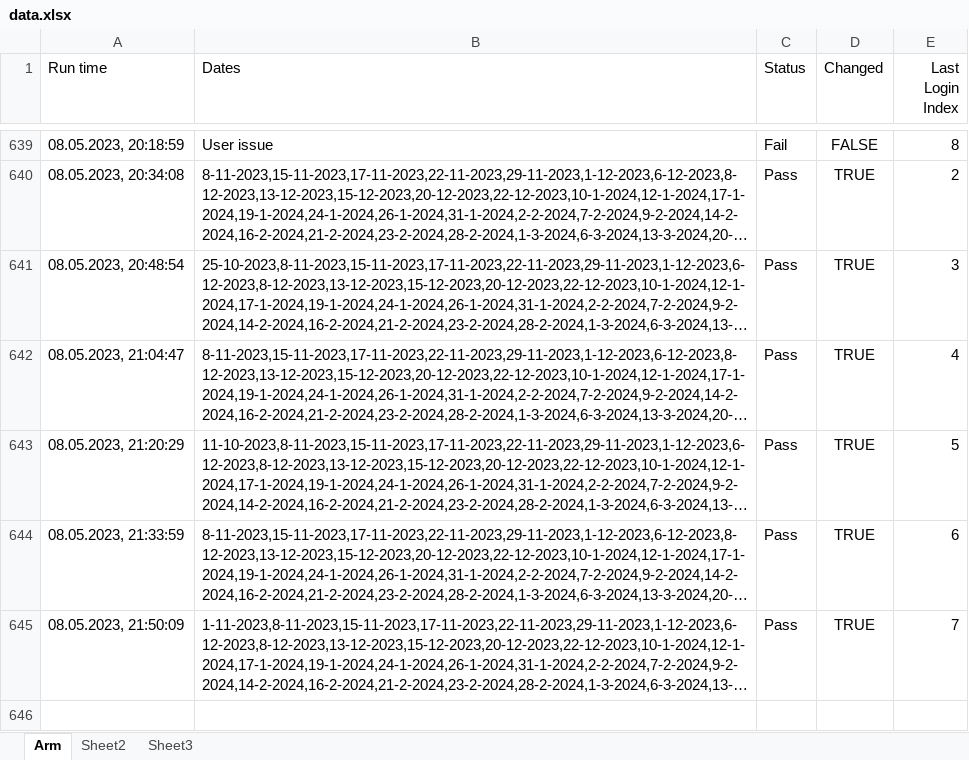
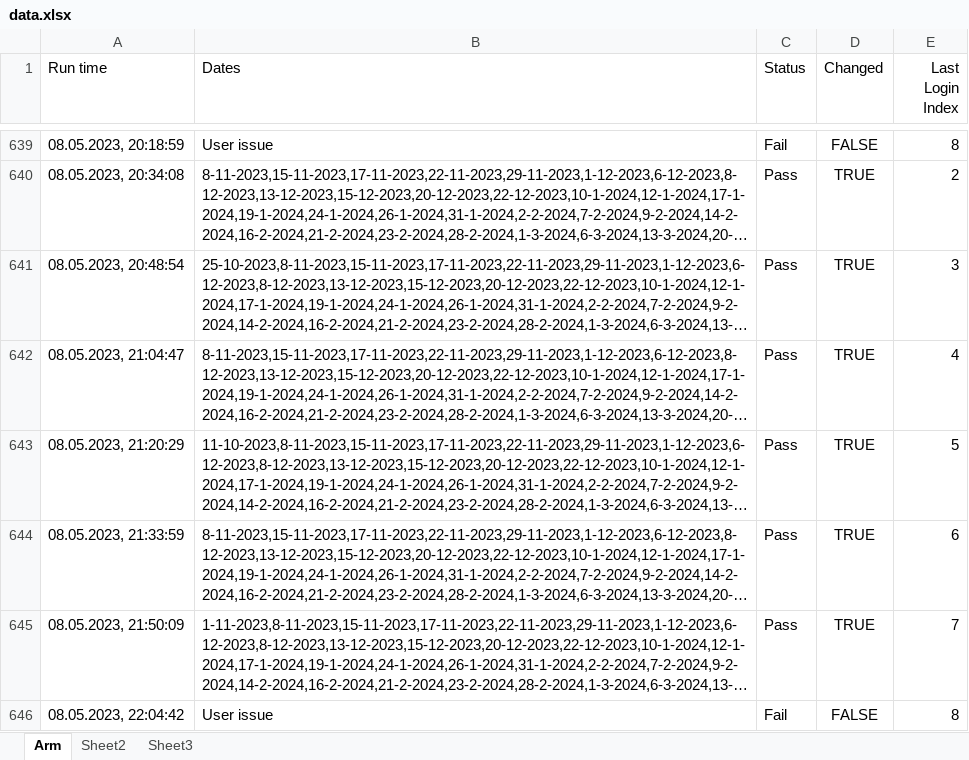
Before and after one commit to GevorgAdamyan/dateCheckerArm, an Excel workbook: data/data.xlsx, sheet Arm, drawn as a sheet; only a part is shown, gaps mark what is left out; long unchanged cells end in …; values as stored, in another font and other column widths than the file's, no borders; the diff names each change by its address in the sheet, - before the commit and + after, or states it on an @@ line.

Commit message:
Update data file

```diff
--- a/data/data.xlsx (sheet Arm)
+++ b/data/data.xlsx (sheet Arm)
+row 646: 08.05.2023, 22:04:42 | User issue | Fail | FALSE | 8
```
